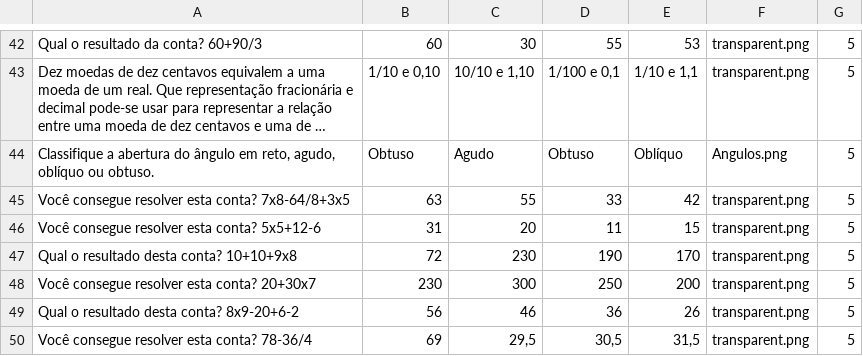
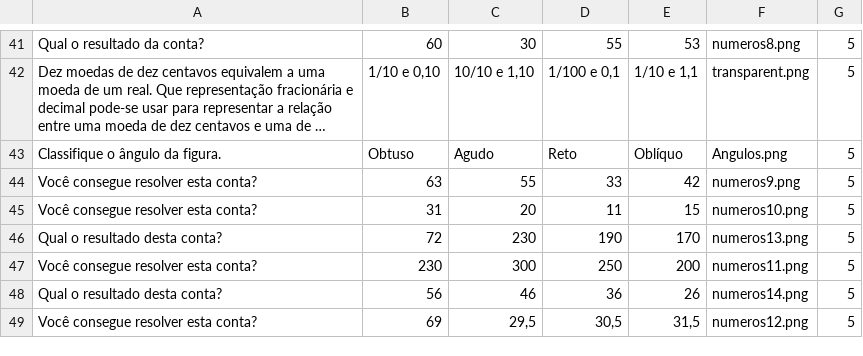
Before and after one commit to romm27/ProjetoEC, a TSV file: data/questions.tsv, drawn as a sheet; only a part is shown, gaps mark what is left out; long unchanged cells end in …; addresses are those after the commit; the diff covers the shown part only; the diff names each change by its address in the sheet, - before the commit and + after, or states it on an @@ line.

```diff
--- a/data/questions.tsv
+++ b/data/questions.tsv
-A41: Qual o resultado da conta? 60+90/3
+A41: Qual o resultado da conta?
-F41: transparent.png
+F41: numeros8.png
-A43: Classifique a abertura do ângulo em reto, agudo, oblíquo ou obtuso.
+A43: Classifique o ângulo da figura.
-D43: Obtuso
+D43: Reto
-A44: Você consegue resolver esta conta? 7x8-64/8+3x5
+A44: Você consegue resolver esta conta?
-F44: transparent.png
+F44: numeros9.png
-A45: Você consegue resolver esta conta? 5x5+12-6
+A45: Você consegue resolver esta conta?
-F45: transparent.png
+F45: numeros10.png
-A46: Qual o resultado desta conta? 10+10+9x8
+A46: Qual o resultado desta conta?
-F46: transparent.png
+F46: numeros13.png
-A47: Você consegue resolver esta conta? 20+30x7
+A47: Você consegue resolver esta conta?
-F47: transparent.png
+F47: numeros11.png
-A48: Qual o resultado desta conta? 8x9-20+6-2
+A48: Qual o resultado desta conta?
-F48: transparent.png
+F48: numeros14.png
-A49: Você consegue resolver esta conta? 78-36/4
+A49: Você consegue resolver esta conta?
-F49: transparent.png
+F49: numeros12.png
```
Also changed, not shown: 1 removed row and 62 edited cells elsewhere in this file, 42 other files.
